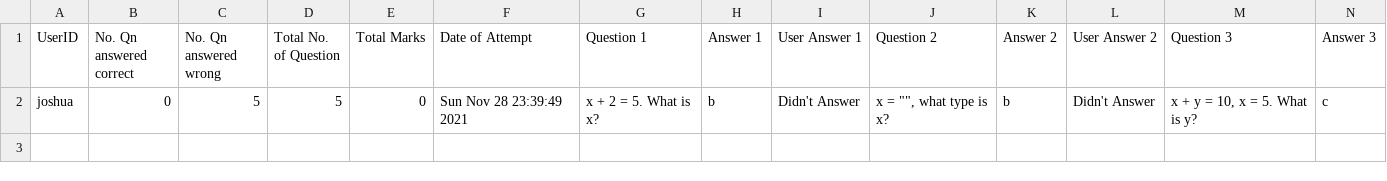
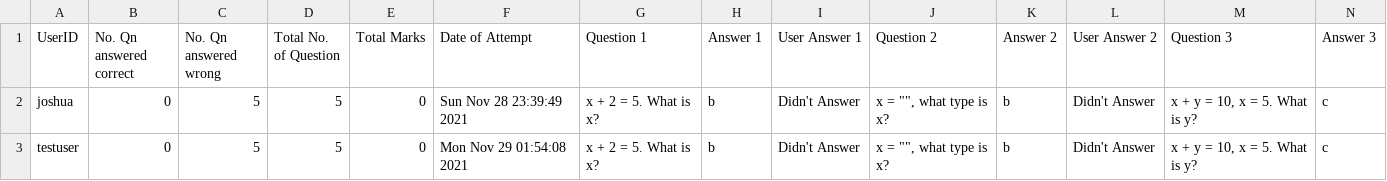
Before and after one commit to GoldenStone02/PSEC-assignment, a CSV file: admin/quiz_results.csv, drawn as a sheet; only a part is shown; rows hold the shown columns only; the diff names each change by its address in the sheet, - before the commit and + after, or states it on an @@ line.

```diff
--- a/admin/quiz_results.csv
+++ b/admin/quiz_results.csv
+row 3: testuser | 0 | 5 | 5 | 0 | Mon Nov 29 01:54:08 2021 | x + 2 = 5. What is x? | b | Didn't Answer | x = "", what type is x? | b | Didn't Answer | x + y = 10, x = 5. What is y? | c
```
Also changed, not shown: 2 other files.
